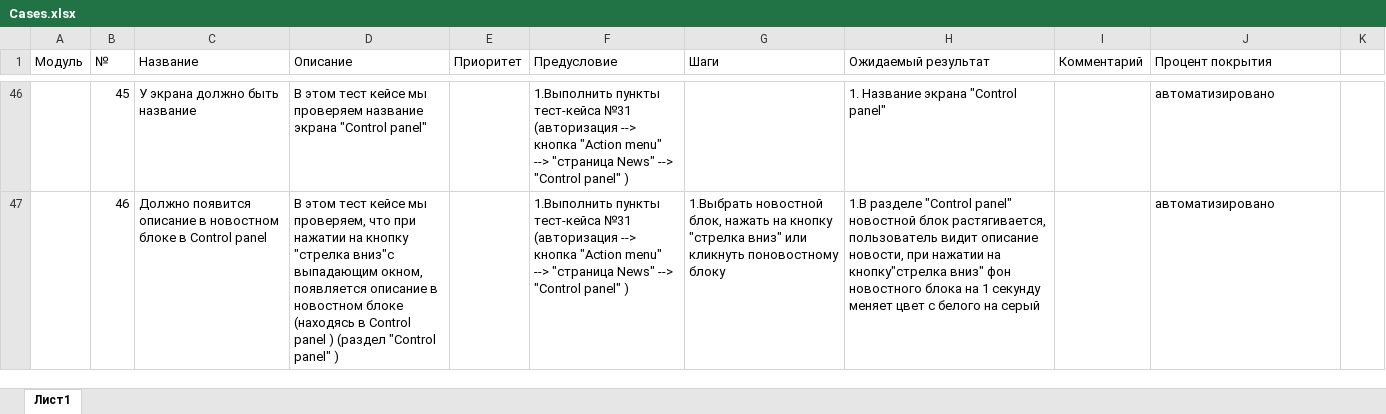
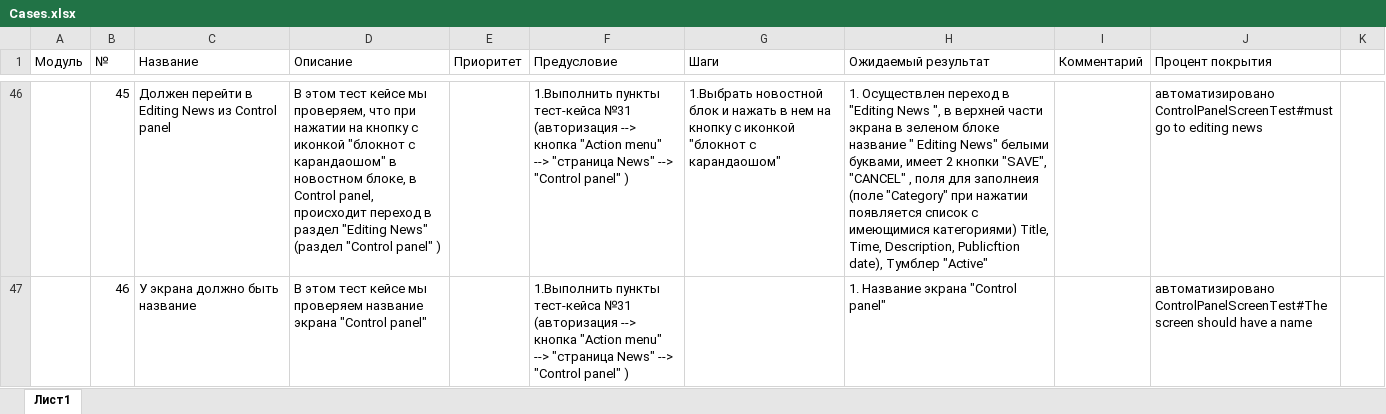
Before and after one commit to ivan3035789/DiplomQA, an Excel workbook: Cases.xlsx, sheet Лист1, drawn as a sheet; only a part is shown, gaps mark what is left out; values as stored, in another font and other column widths than the file's, no cell formats; the diff covers the shown part only; the diff names each change by its address in the sheet, - before the commit and + after, or states it on an @@ line.

```diff
--- a/Cases.xlsx (sheet Лист1)
+++ b/Cases.xlsx (sheet Лист1)
-C46 (Название): У экрана должно быть название
+C46 (Название): Должен перейти в Editing News из Control panel
-D46 (Описание): …кейсе мы проверяем название экрана "Control panel"
+D46 (Описание): …кейсе мы проверяем, что при нажатии на кнопку с иконкой "блокнот с карандаошом" в новостном блоке, в Control panel, происходит переход в раздел "Editing News" (раздел "Control panel" )
-G46 (Шаги): (empty)
+G46 (Шаги): 1.Выбрать новостной блок и нажать в нем на кнопку с иконкой "блокнот с карандаошом"
-H46 (Ожидаемый результат): 1. Название экрана "Control panel"
+H46 (Ожидаемый результат): 1. Осуществлен переход в "Editing News ", в верхней части экрана в зеленом блоке название " Editing News" белыми буквами, имеет 2 кнопки "SAVE", "CANCEL" , поля для заполнеия (поле "Category" при нажатии появляется список с имеющимися категориями) Title, Time, Description, Publicftion date), Тумблер "Active"
-J46 (Процент покрытия): автоматизировано
+J46 (Процент покрытия): автоматизировано ControlPanelScreenTest#must go to editing news
-C47 (Название): Должно появится описание в новостном блоке в Control panel
+C47 (Название): У экрана должно быть название
-D47 (Описание): …кейсе мы проверяем, что при нажатии на кнопку "стрелка вниз"с выпадающим окном, появляется описание в новостном блоке (находясь в Control panel ) (раздел "Control panel" )
+D47 (Описание): …кейсе мы проверяем название экрана "Control panel"
-G47 (Шаги): 1.Выбрать новостной блок, нажать на кнопку "стрелка вниз" или кликнуть поновостному блоку
+G47 (Шаги): (empty)
-H47 (Ожидаемый результат): 1.В разделе "Control panel" новостной блок растягивается, пользователь видит описание новости, при нажатии на кнопку"стрелка вниз" фон новостного блока на 1 секунду меняет цвет с белого на серый
+H47 (Ожидаемый результат): 1. Название экрана "Control panel"
-J47 (Процент покрытия): автоматизировано
+J47 (Процент покрытия): автоматизировано ControlPanelScreenTest#The screen should have a name
```
Also changed, not shown: 5 added rows, 1 removed row, 891 edited cells and merged cells elsewhere in this sheet, cell formats, 18 other files.
